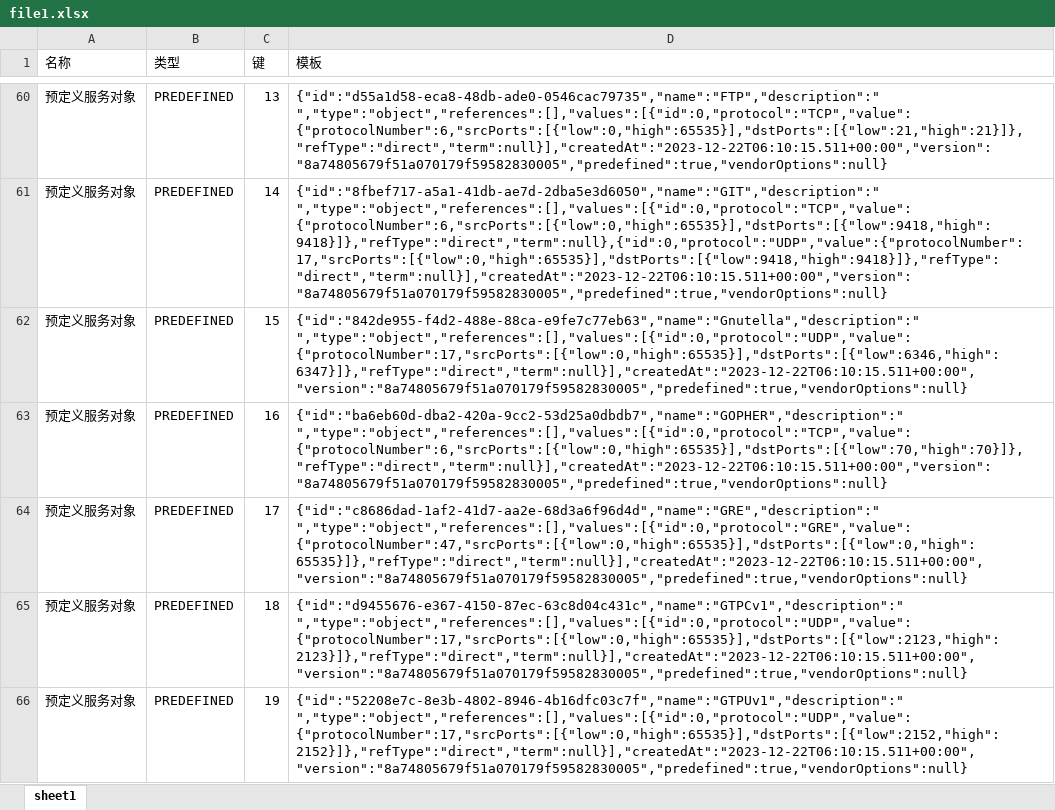
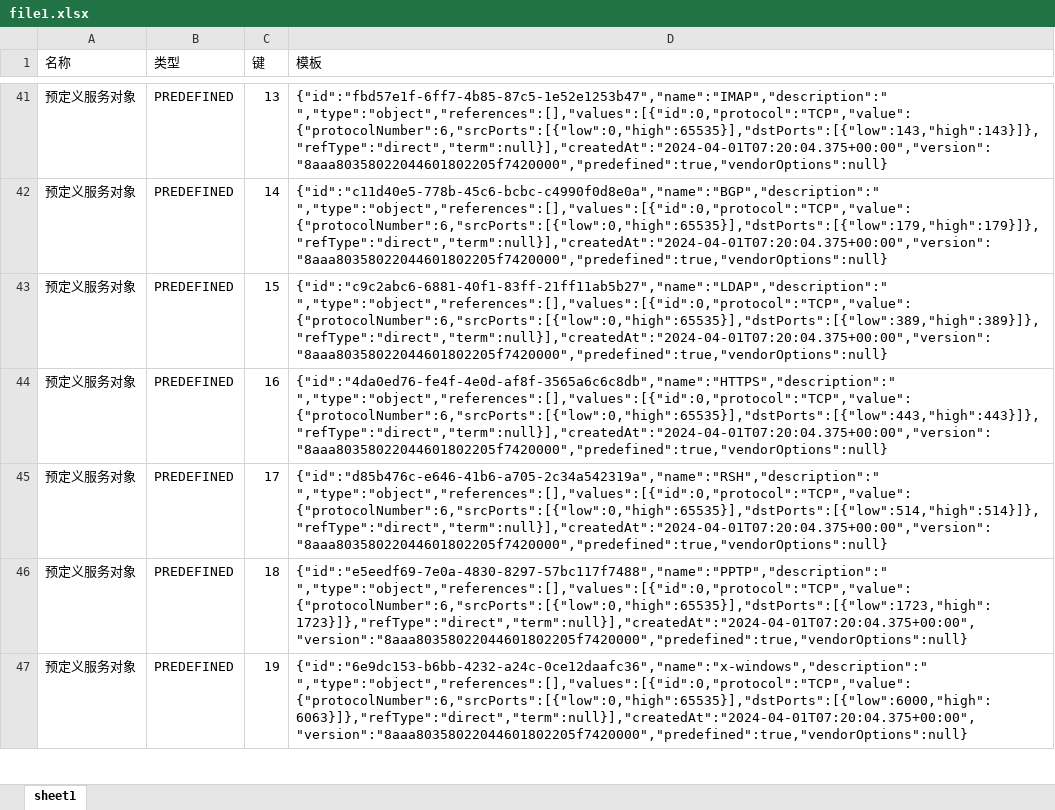
Before and after one commit to bobby-sheng/pear-admin-flask, an Excel workbook: file1.xlsx, sheet sheet1, drawn as a sheet; only a part is shown, gaps mark what is left out; values as stored, in another font and other column widths than the file's, no borders; addresses are those after the commit; the diff covers the shown part only; the diff names each change by its address in the sheet, - before the commit and + after, or states it on an @@ line.

```diff
--- a/file1.xlsx (sheet sheet1)
+++ b/file1.xlsx (sheet sheet1)
-D41 (模板): {"id":"d55a1d58-eca8-48db-ade0-0546cac79735","name":"FTP","description":" ","type":"object","references":[],"values":[{"id":0,"protocol":"TCP","value":{"protocolNumber":6,"srcPorts":[{"low":0,"high":65535}],"dstPorts":[{"low":21,"high":21}]},"refType":"direct","term":null}],"createdAt":"2023-12-22T06:10:15.511+00:00","version":"8a74805679f51a070179f59582830005","predefined":true,"vendorOptions":null}
+D41 (模板): {"id":"fbd57e1f-6ff7-4b85-87c5-1e52e1253b47","name":"IMAP","description":" ","type":"object","references":[],"values":[{"id":0,"protocol":"TCP","value":{"protocolNumber":6,"srcPorts":[{"low":0,"high":65535}],"dstPorts":[{"low":143,"high":143}]},"refType":"direct","term":null}],"createdAt":"2024-04-01T07:20:04.375+00:00","version":"8aaa80358022044601802205f7420000","predefined":true,"vendorOptions":null}
-D42 (模板): {"id":"8fbef717-a5a1-41db-ae7d-2dba5e3d6050","name":"GIT","description":" ","type":"object","references":[],"values":[{"id":0,"protocol":"TCP","value":{"protocolNumber":6,"srcPorts":[{"low":0,"high":65535}],"dstPorts":[{"low":9418,"high":9418}]},"refType":"direct","term":null},{"id":0,"protocol":"UDP","value":{"protocolNumber":17,"srcPorts":[{"low":0,"high":65535}],"dstPorts":[{"low":9418,"high":9418}]},"refType":"direct","term":null}],"createdAt":"2023-12-22T06:10:15.511+00:00","version":"8a74805679f51a070179f59582830005","predefined":true,"vendorOptions":null}
+D42 (模板): {"id":"c11d40e5-778b-45c6-bcbc-c4990f0d8e0a","name":"BGP","description":" ","type":"object","references":[],"values":[{"id":0,"protocol":"TCP","value":{"protocolNumber":6,"srcPorts":[{"low":0,"high":65535}],"dstPorts":[{"low":179,"high":179}]},"refType":"direct","term":null}],"createdAt":"2024-04-01T07:20:04.375+00:00","version":"8aaa80358022044601802205f7420000","predefined":true,"vendorOptions":null}
-D43 (模板): {"id":"842de955-f4d2-488e-88ca-e9fe7c77eb63","name":"Gnutella","description":" ","type":"object","references":[],"values":[{"id":0,"protocol":"UDP","value":{"protocolNumber":17,"srcPorts":[{"low":0,"high":65535}],"dstPorts":[{"low":6346,"high":6347}]},"refType":"direct","term":null}],"createdAt":"2023-12-22T06:10:15.511+00:00","version":"8a74805679f51a070179f59582830005","predefined":true,"vendorOptions":null}
+D43 (模板): {"id":"c9c2abc6-6881-40f1-83ff-21ff11ab5b27","name":"LDAP","description":" ","type":"object","references":[],"values":[{"id":0,"protocol":"TCP","value":{"protocolNumber":6,"srcPorts":[{"low":0,"high":65535}],"dstPorts":[{"low":389,"high":389}]},"refType":"direct","term":null}],"createdAt":"2024-04-01T07:20:04.375+00:00","version":"8aaa80358022044601802205f7420000","predefined":true,"vendorOptions":null}
-D44 (模板): {"id":"ba6eb60d-dba2-420a-9cc2-53d25a0dbdb7","name":"GOPHER","description":" ","type":"object","references":[],"values":[{"id":0,"protocol":"TCP","value":{"protocolNumber":6,"srcPorts":[{"low":0,"high":65535}],"dstPorts":[{"low":70,"high":70}]},"refType":"direct","term":null}],"createdAt":"2023-12-22T06:10:15.511+00:00","version":"8a74805679f51a070179f59582830005","predefined":true,"vendorOptions":null}
+D44 (模板): {"id":"4da0ed76-fe4f-4e0d-af8f-3565a6c6c8db","name":"HTTPS","description":" ","type":"object","references":[],"values":[{"id":0,"protocol":"TCP","value":{"protocolNumber":6,"srcPorts":[{"low":0,"high":65535}],"dstPorts":[{"low":443,"high":443}]},"refType":"direct","term":null}],"createdAt":"2024-04-01T07:20:04.375+00:00","version":"8aaa80358022044601802205f7420000","predefined":true,"vendorOptions":null}
-D45 (模板): {"id":"c8686dad-1af2-41d7-aa2e-68d3a6f96d4d","name":"GRE","description":" ","type":"object","references":[],"values":[{"id":0,"protocol":"GRE","value":{"protocolNumber":47,"srcPorts":[{"low":0,"high":65535}],"dstPorts":[{"low":0,"high":65535}]},"refType":"direct","term":null}],"createdAt":"2023-12-22T06:10:15.511+00:00","version":"8a74805679f51a070179f59582830005","predefined":true,"vendorOptions":null}
+D45 (模板): {"id":"d85b476c-e646-41b6-a705-2c34a542319a","name":"RSH","description":" ","type":"object","references":[],"values":[{"id":0,"protocol":"TCP","value":{"protocolNumber":6,"srcPorts":[{"low":0,"high":65535}],"dstPorts":[{"low":514,"high":514}]},"refType":"direct","term":null}],"createdAt":"2024-04-01T07:20:04.375+00:00","version":"8aaa80358022044601802205f7420000","predefined":true,"vendorOptions":null}
-D46 (模板): {"id":"d9455676-e367-4150-87ec-63c8d04c431c","name":"GTPCv1","description":" ","type":"object","references":[],"values":[{"id":0,"protocol":"UDP","value":{"protocolNumber":17,"srcPorts":[{"low":0,"high":65535}],"dstPorts":[{"low":2123,"high":2123}]},"refType":"direct","term":null}],"createdAt":"2023-12-22T06:10:15.511+00:00","version":"8a74805679f51a070179f59582830005","predefined":true,"vendorOptions":null}
+D46 (模板): {"id":"e5eedf69-7e0a-4830-8297-57bc117f7488","name":"PPTP","description":" ","type":"object","references":[],"values":[{"id":0,"protocol":"TCP","value":{"protocolNumber":6,"srcPorts":[{"low":0,"high":65535}],"dstPorts":[{"low":1723,"high":1723}]},"refType":"direct","term":null}],"createdAt":"2024-04-01T07:20:04.375+00:00","version":"8aaa80358022044601802205f7420000","predefined":true,"vendorOptions":null}
-D47 (模板): {"id":"52208e7c-8e3b-4802-8946-4b16dfc03c7f","name":"GTPUv1","description":" ","type":"object","references":[],"values":[{"id":0,"protocol":"UDP","value":{"protocolNumber":17,"srcPorts":[{"low":0,"high":65535}],"dstPorts":[{"low":2152,"high":2152}]},"refType":"direct","term":null}],"createdAt":"2023-12-22T06:10:15.511+00:00","version":"8a74805679f51a070179f59582830005","predefined":true,"vendorOptions":null}
+D47 (模板): {"id":"6e9dc153-b6bb-4232-a24c-0ce12daafc36","name":"x-windows","description":" ","type":"object","references":[],"values":[{"id":0,"protocol":"TCP","value":{"protocolNumber":6,"srcPorts":[{"low":0,"high":65535}],"dstPorts":[{"low":6000,"high":6063}]},"refType":"direct","term":null}],"createdAt":"2024-04-01T07:20:04.375+00:00","version":"8aaa80358022044601802205f7420000","predefined":true,"vendorOptions":null}
```
Also changed, not shown: 4 added rows, 76 removed rows and 71 edited cells elsewhere in this sheet, file2.xlsx, 12 other files.
